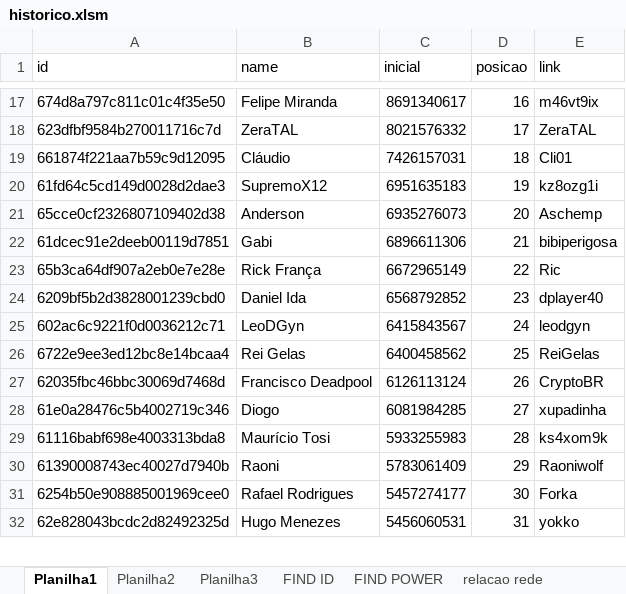
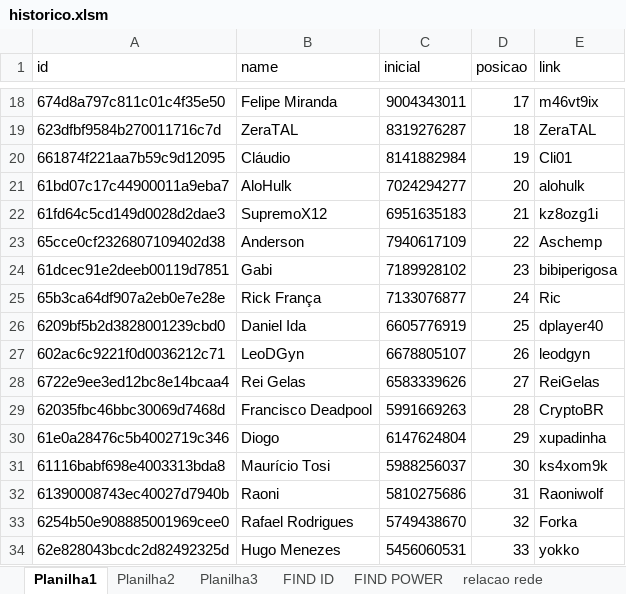
Before and after one commit to rk-fox/rk-fox.github.io, an Excel workbook: ranking/historico.xlsm, sheet Planilha1, drawn as a sheet; only a part is shown, gaps mark what is left out; values as stored, in another font and other column widths than the file's, no borders; addresses are those after the commit; the diff covers the shown part only; the diff names each change by its address in the sheet, - before the commit and + after, or states it on an @@ line.

```diff
--- a/ranking/historico.xlsm (sheet Planilha1)
+++ b/ranking/historico.xlsm (sheet Planilha1)
-C18 (inicial): 8691340617
+C18 (inicial): 9004343011
-D18 (posicao): 16
+D18 (posicao): 17
-C19 (inicial): 8021576332
+C19 (inicial): 8319276287
-D19 (posicao): 17
+D19 (posicao): 18
-C20 (inicial): 7426157031
+C20 (inicial): 8141882984
-D20 (posicao): 18
+D20 (posicao): 19
+row 21: 61bd07c17c44900011a9eba7 | AloHulk | 7024294277 | 20 | alohulk
-D22 (posicao): 19
+D22 (posicao): 21
-C23 (inicial): 6935276073
+C23 (inicial): 7940617109
-D23 (posicao): 20
+D23 (posicao): 22
-C24 (inicial): 6896611306
+C24 (inicial): 7189928102
-D24 (posicao): 21
+D24 (posicao): 23
-C25 (inicial): 6672965149
+C25 (inicial): 7133076877
-D25 (posicao): 22
+D25 (posicao): 24
-C26 (inicial): 6568792852
+C26 (inicial): 6605776919
-D26 (posicao): 23
+D26 (posicao): 25
-C27 (inicial): 6415843567
+C27 (inicial): 6678805107
-D27 (posicao): 24
+D27 (posicao): 26
-C28 (inicial): 6400458562
+C28 (inicial): 6583339626
-D28 (posicao): 25
+D28 (posicao): 27
-C29 (inicial): 6126113124
+C29 (inicial): 5991669263
-D29 (posicao): 26
+D29 (posicao): 28
-C30 (inicial): 6081984285
+C30 (inicial): 6147624804
-D30 (posicao): 27
+D30 (posicao): 29
-C31 (inicial): 5933255983
+C31 (inicial): 5988256037
-D31 (posicao): 28
+D31 (posicao): 30
-C32 (inicial): 5783061409
+C32 (inicial): 5810275686
-D32 (posicao): 29
+D32 (posicao): 31
-C33 (inicial): 5457274177
+C33 (inicial): 5749438670
-D33 (posicao): 30
+D33 (posicao): 32
-D34 (posicao): 31
+D34 (posicao): 33
```
Also changed, not shown: 2 added rows and 183 edited cells elsewhere in this sheet, sheet Planilha3, sheet FIND ID, sheet FIND POWER, sheet Planilha2.
